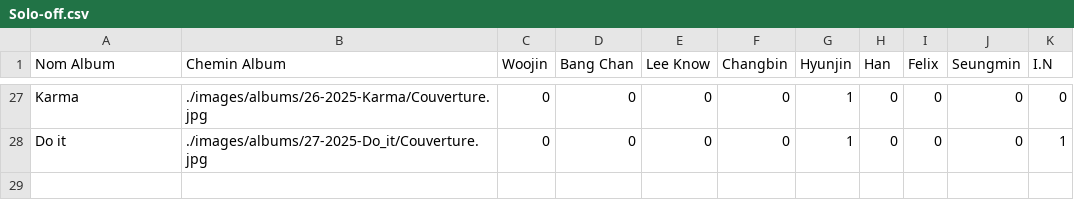
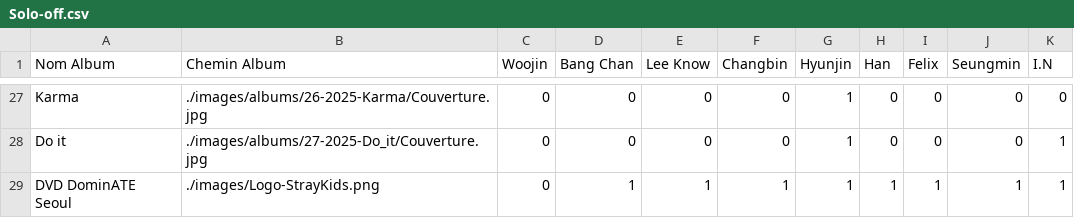
Before and after one commit to Layer09/StrayKids-Album-Collection, a CSV file: PC-csv/Laurana/Solo-off.csv, drawn as a sheet; only a part is shown, gaps mark what is left out; the diff names each change by its address in the sheet, - before the commit and + after, or states it on an @@ line.

Commit message:
Update Solo-off.csv

```diff
--- a/PC-csv/Laurana/Solo-off.csv
+++ b/PC-csv/Laurana/Solo-off.csv
+row 29: DVD DominATE Seoul | ./images/Logo-StrayKids.png | 0 | 1 | 1 | 1 | 1 | 1 | 1 | 1 | 1
```
